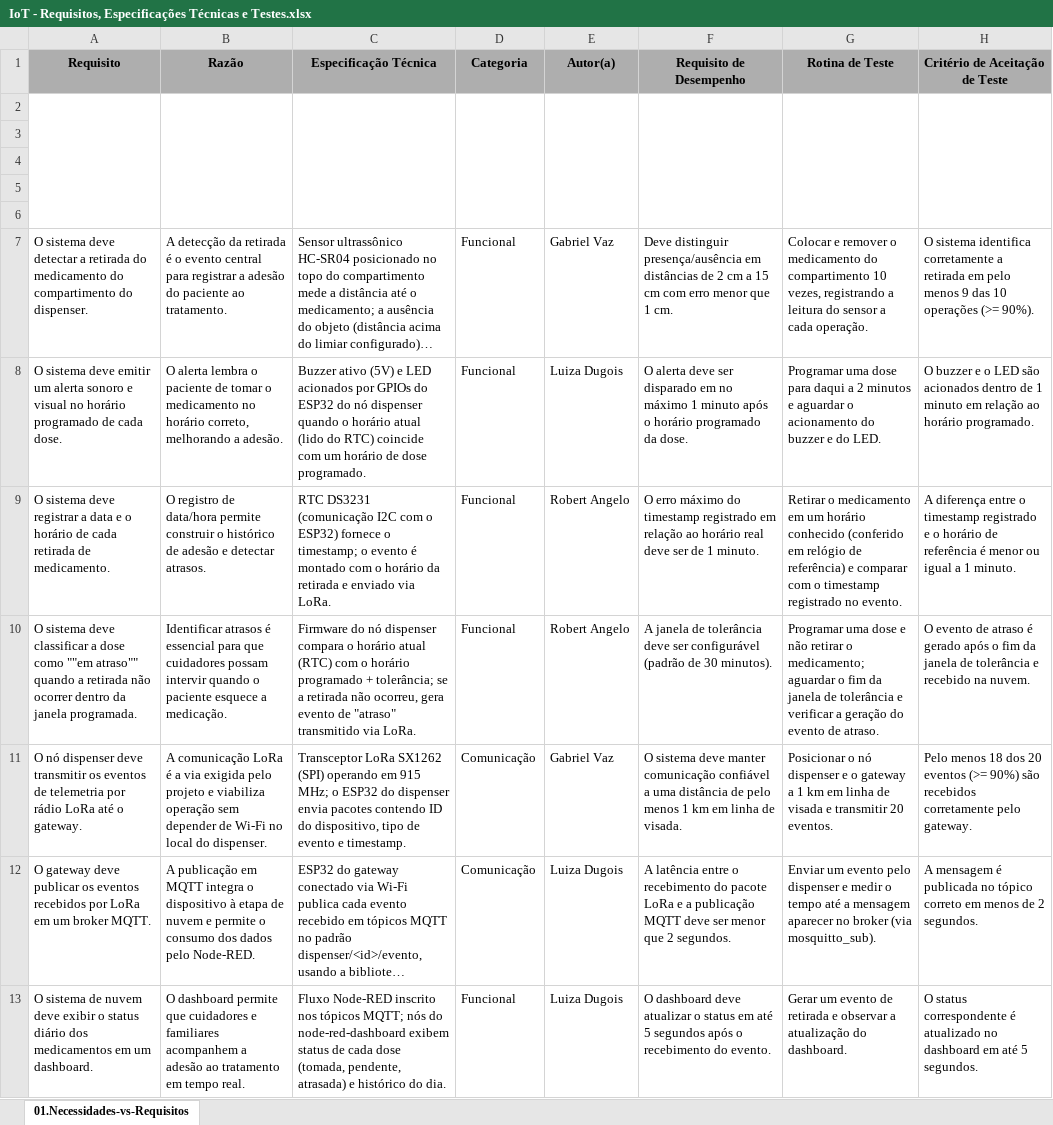
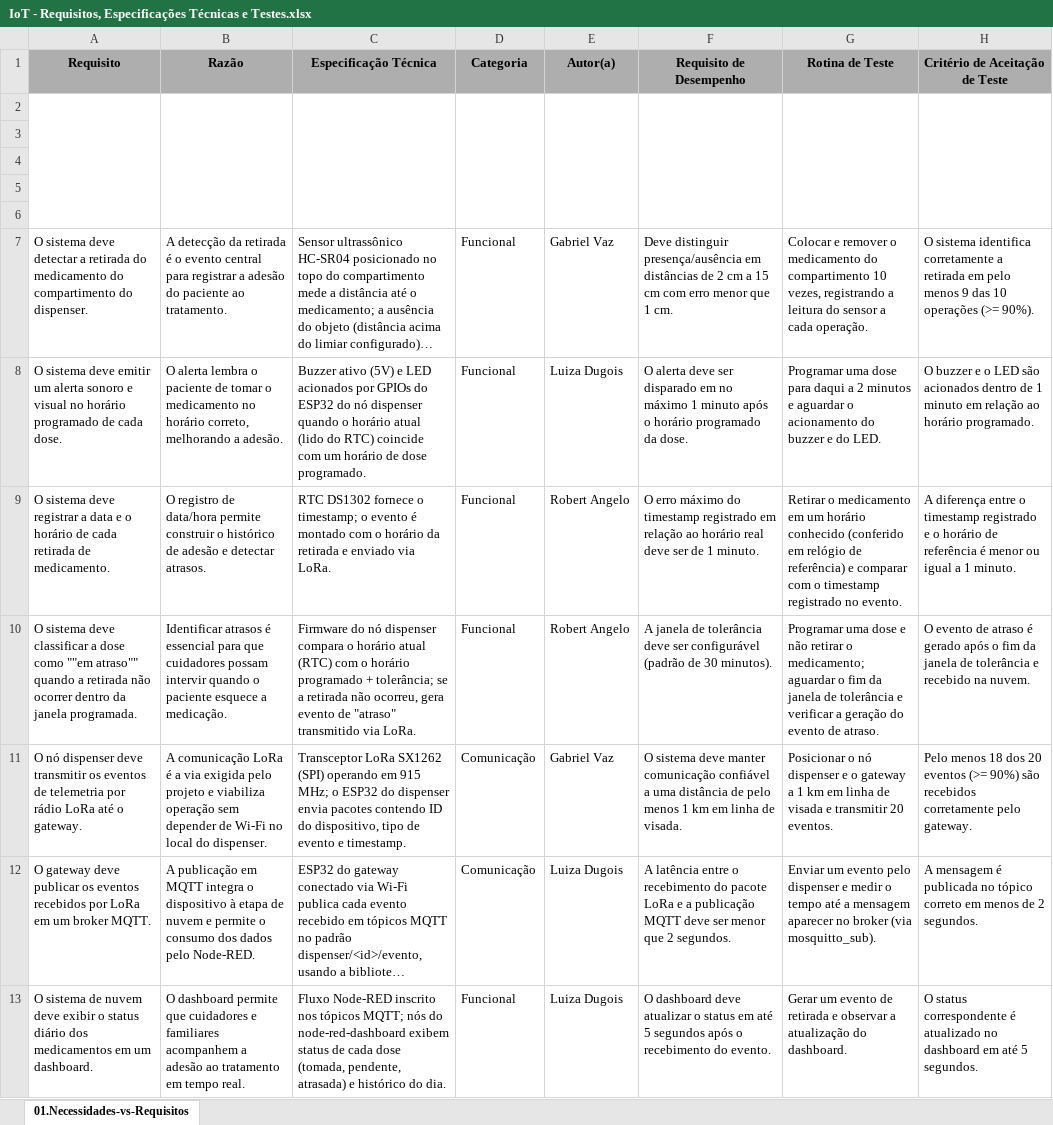
Before and after one commit to GVBVaz/dispenser-lora-idc, an Excel workbook: doc/requisitos/IoT - Requisitos, Especificações Técnicas e Testes.xlsx, sheet 01.Necessidades-vs-Requisitos, drawn as a sheet; only a part is shown; long unchanged cells end in …; values as stored, in another font and other column widths than the file's, no borders; charts and pictures not drawn; the diff names each change by its address in the sheet, - before the commit and + after, or states it on an @@ line.

```diff
--- a/doc/requisitos/IoT - Requisitos, Especificações Técnicas e Testes.xlsx (sheet 01.Necessidades-vs-Requisitos)
+++ b/doc/requisitos/IoT - Requisitos, Especificações Técnicas e Testes.xlsx (sheet 01.Necessidades-vs-Requisitos)
-C9 (Especificação Técnica): RTC DS3231 (comunicação I2C com o ESP32) fornece o…
+C9 (Especificação Técnica): RTC DS1302 fornece o…
```
Also changed, not shown: 3 other files.
